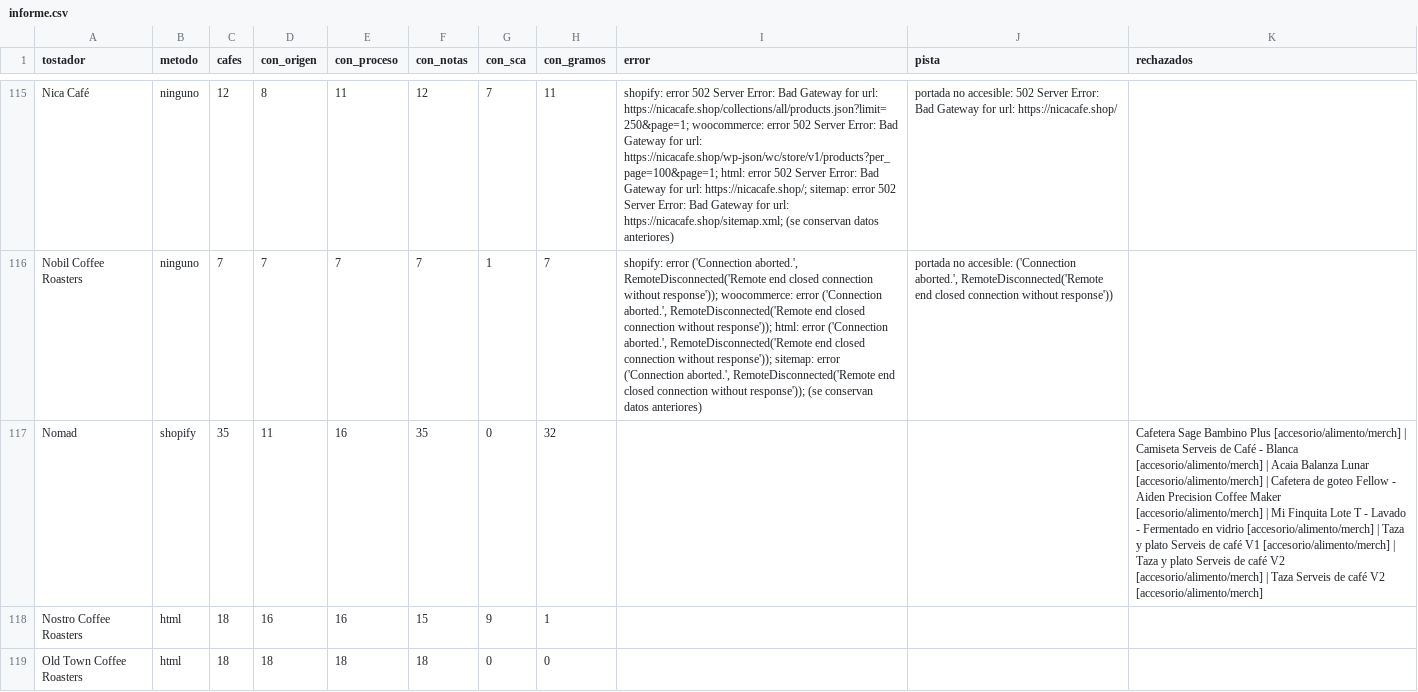
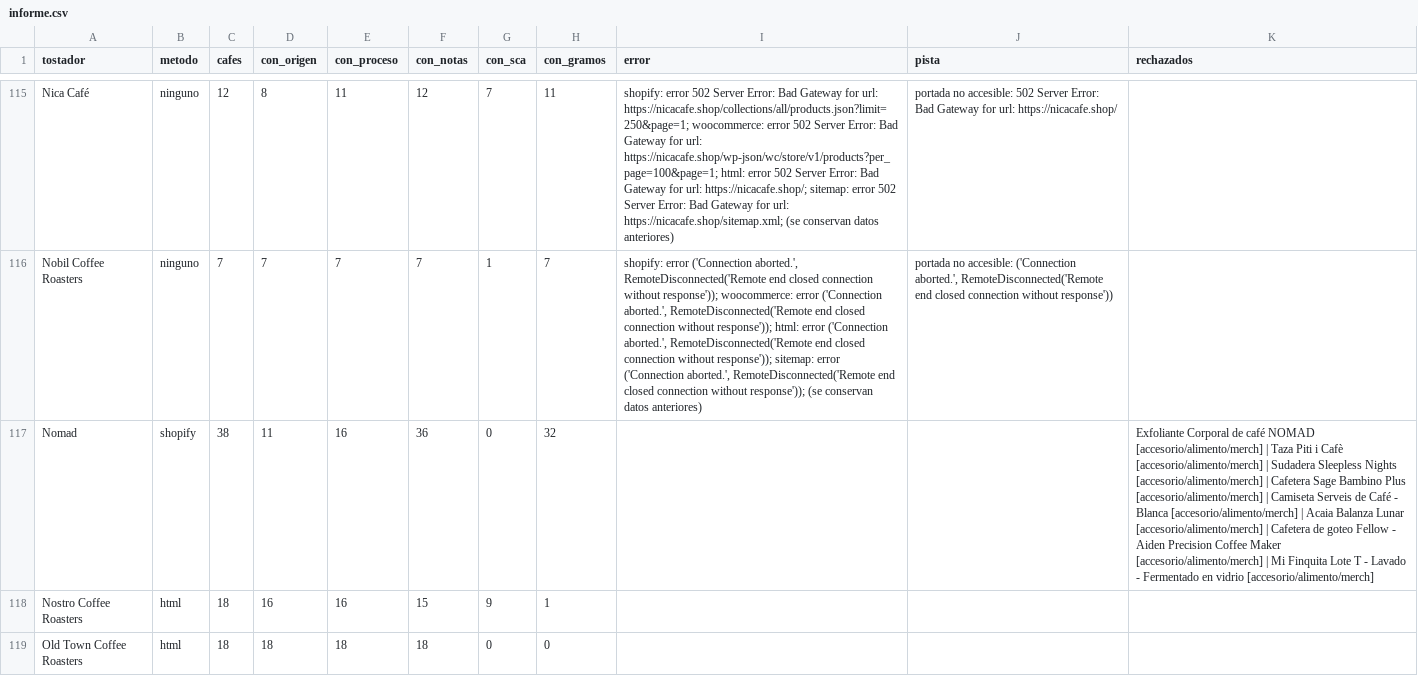
Before and after one commit to cafeteros2026/cafedeespecialidad, a CSV file: informe.csv, drawn as a sheet; only a part is shown, gaps mark what is left out; the diff covers the shown part only; the diff names each change by its address in the sheet, - before the commit and + after, or states it on an @@ line.

```diff
--- a/informe.csv
+++ b/informe.csv
-C117 (cafes): 35
+C117 (cafes): 38
-F117 (con_notas): 35
+F117 (con_notas): 36
-K117 (rechazados): Cafetera Sage Bambino Plus [accesorio/alimento/merch] | Camiseta Serveis de Café - Blanca [accesorio/alimento/merch] | Acaia Balanza Lunar [accesorio/alimento/merch] | Cafetera de goteo Fellow - Aiden Precision Coffee Maker [accesorio/alimento/merch] | Mi Finquita Lote T - Lavado - Fermentado en vidrio [accesorio/alimento/merch] | Taza y plato Serveis de café V1 [accesorio/alimento/merch] | Taza y plato Serveis de café V2 [accesorio/alimento/merch] | Taza Serveis de café V2 [accesorio/alimento/merch]
+K117 (rechazados): Exfoliante Corporal de café NOMAD [accesorio/alimento/merch] | Taza Piti i Cafè [accesorio/alimento/merch] | Sudadera Sleepless Nights [accesorio/alimento/merch] | Cafetera Sage Bambino Plus [accesorio/alimento/merch] | Camiseta Serveis de Café - Blanca [accesorio/alimento/merch] | Acaia Balanza Lunar [accesorio/alimento/merch] | Cafetera de goteo Fellow - Aiden Precision Coffee Maker [accesorio/alimento/merch] | Mi Finquita Lote T - Lavado - Fermentado en vidrio [accesorio/alimento/merch]
```
Also changed, not shown: 70 edited cells elsewhere in this file, 4 other files.
